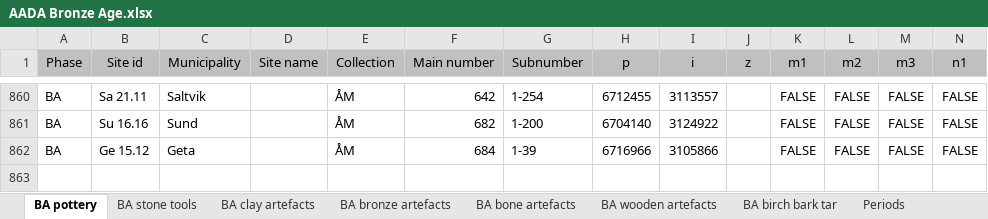
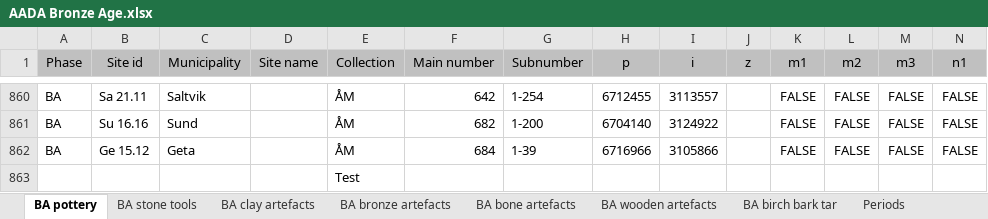
Before and after one commit to AADA-DATA/AADA-DATABase, an Excel workbook: AADA Bronze Age/AADA Bronze Age.xlsx, sheet BA pottery, drawn as a sheet; only a part is shown, gaps mark what is left out; values as stored, in another font and other column widths than the file's, no borders; rows hold the shown columns only; the diff names each change by its address in the sheet, - before the commit and + after, or states it on an @@ line.

Commit message:
My changes

```diff
--- a/AADA Bronze Age/AADA Bronze Age.xlsx (sheet BA pottery)
+++ b/AADA Bronze Age/AADA Bronze Age.xlsx (sheet BA pottery)
+row 863:  |  |  |  | Test
```
